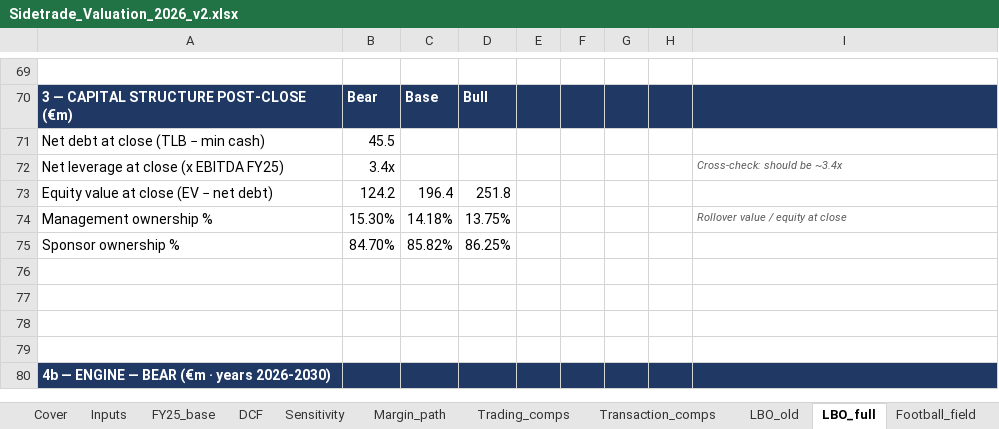
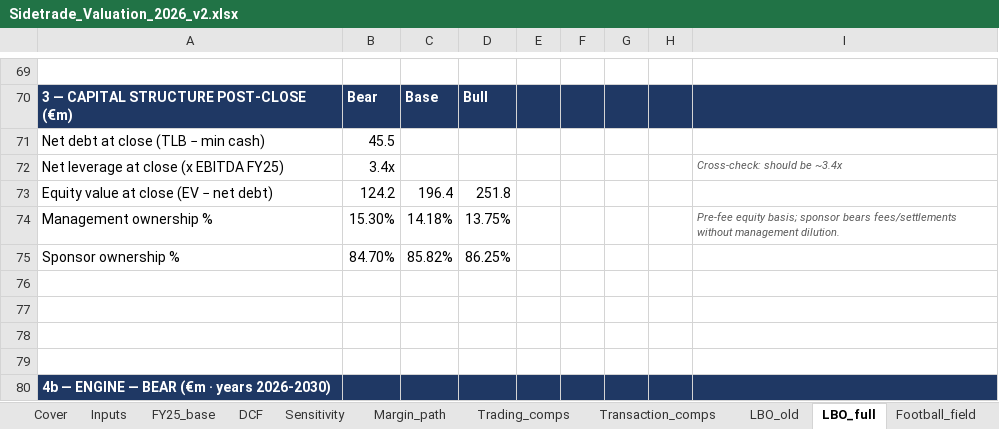
Before and after one commit to HBenChaouch/Portfolio, an Excel workbook: public/Sidetrade_Valuation_2026_v2.xlsx, sheet LBO_full, drawn as a sheet; only a part is shown, gaps mark what is left out; values as stored, in another font and other column widths than the file's, no borders; the diff names each change by its address in the sheet, - before the commit and + after, or states it on an @@ line.

Commit message:
Document pre-fee rollover ownership without changing the LBO (ST-M8)

```diff
--- a/public/Sidetrade_Valuation_2026_v2.xlsx (sheet LBO_full)
+++ b/public/Sidetrade_Valuation_2026_v2.xlsx (sheet LBO_full)
-I74: Rollover value / equity at close
+I74: Pre-fee equity basis; sponsor bears fees/settlements without management dilution.
```
Also changed, not shown: 6 other files.
